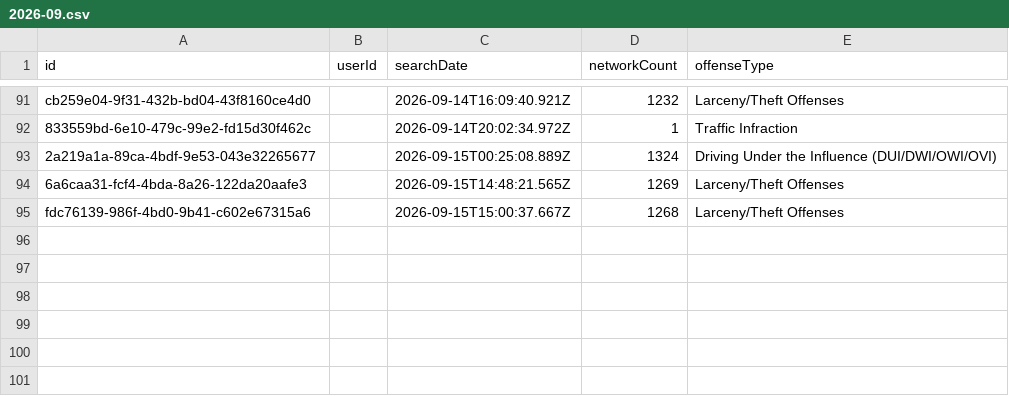
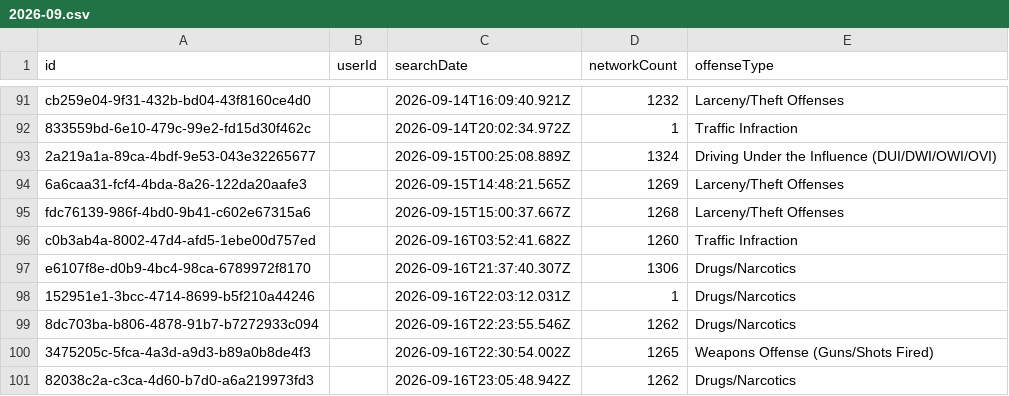
Before and after one commit to Cantica-Systems/flock-transparency, a CSV file: ottawa/data/holland-city-pd/2026-09.csv, drawn as a sheet; only a part is shown, gaps mark what is left out; the diff names each change by its address in the sheet, - before the commit and + after, or states it on an @@ line.

Commit message:
Update at 2026-09-17T21:11Z (holland-city-pd +6)

```diff
--- a/ottawa/data/holland-city-pd/2026-09.csv
+++ b/ottawa/data/holland-city-pd/2026-09.csv
+row 96: c0b3ab4a-8002-47d4-afd5-1ebe00d757ed |  | 2026-09-16T03:52:41.682Z | 1260 | Traffic Infraction
+row 97: e6107f8e-d0b9-4bc4-98ca-6789972f8170 |  | 2026-09-16T21:37:40.307Z | 1306 | Drugs/Narcotics
+row 98: 152951e1-3bcc-4714-8699-b5f210a44246 |  | 2026-09-16T22:03:12.031Z | 1 | Drugs/Narcotics
+row 99: 8dc703ba-b806-4878-91b7-b7272933c094 |  | 2026-09-16T22:23:55.546Z | 1262 | Drugs/Narcotics
+row 100: 3475205c-5fca-4a3d-a9d3-b89a0b8de4f3 |  | 2026-09-16T22:30:54.002Z | 1265 | Weapons Offense (Guns/Shots Fired)
+row 101: 82038c2a-c3ca-4d60-b7d0-a6a219973fd3 |  | 2026-09-16T23:05:48.942Z | 1262 | Drugs/Narcotics
```
Also changed, not shown: ottawa/data/holland-city-pd/stats.csv, 2 other files.
